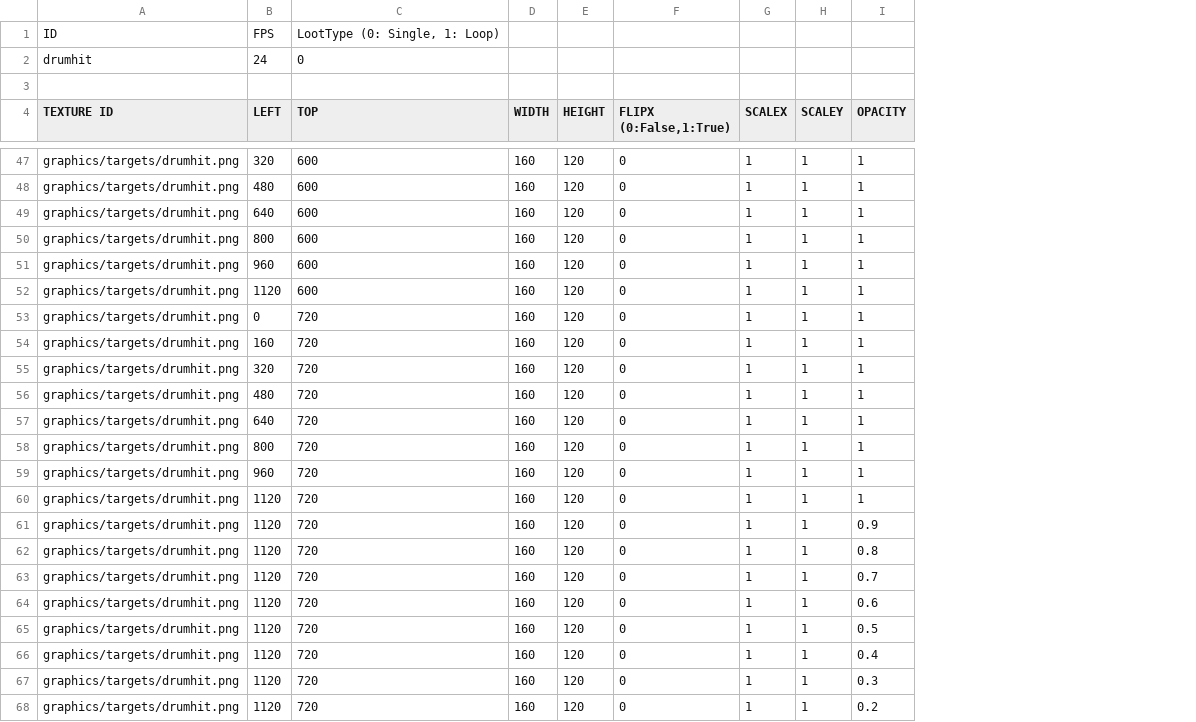
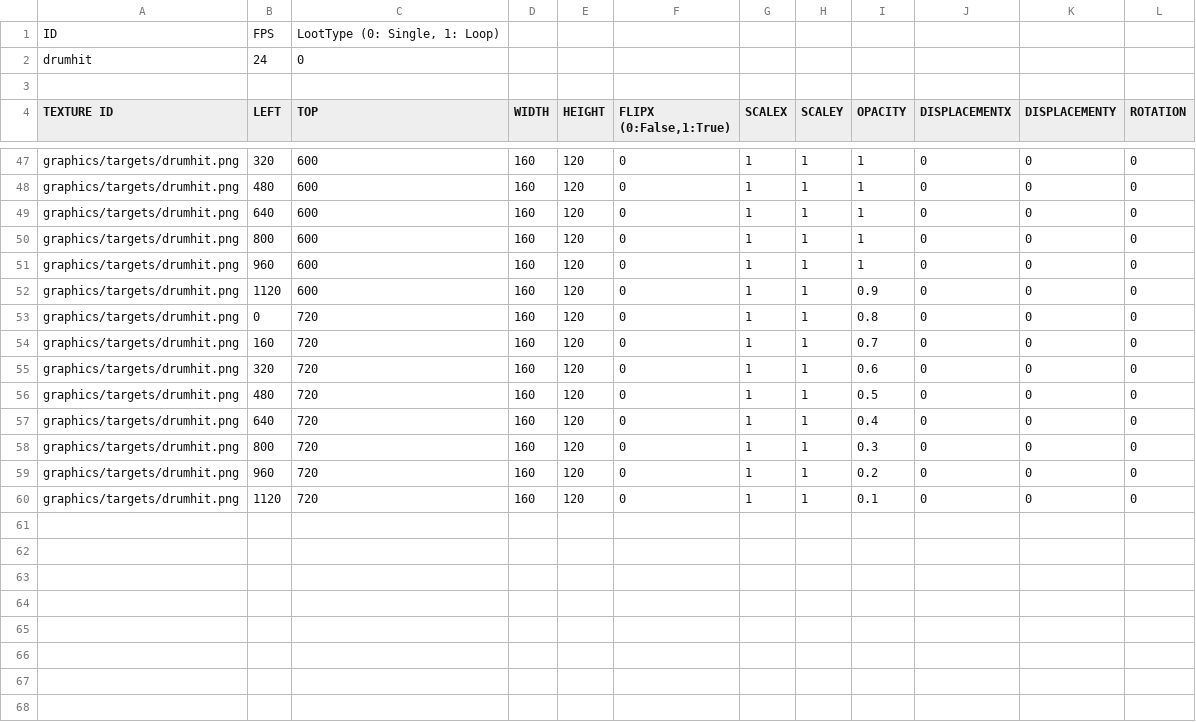
Before and after one commit to Lofan9214/SFMLMaterialSniper, a CSV file: SFMLMaterialSniperBin/animations/targets/drumhit.csv, drawn as a sheet; only a part is shown, gaps mark what is left out; removed rows and columns are numbered as before the commit, all else as after; the diff names each change by its address in the sheet, - before the commit and + after, or states it on an @@ line.

```diff
--- a/SFMLMaterialSniperBin/animations/targets/drumhit.csv
+++ b/SFMLMaterialSniperBin/animations/targets/drumhit.csv
+column J (DISPLACEMENTX), rows 47-60: all 0
+column K (DISPLACEMENTY), rows 47-60: all 0
+column L (ROTATION), rows 47-60: all 0
-I52 (OPACITY): 1
+I52 (OPACITY): 0.9
-I53 (OPACITY): 1
+I53 (OPACITY): 0.8
-I54 (OPACITY): 1
+I54 (OPACITY): 0.7
-I55 (OPACITY): 1
+I55 (OPACITY): 0.6
-I56 (OPACITY): 1
+I56 (OPACITY): 0.5
-I57 (OPACITY): 1
+I57 (OPACITY): 0.4
-I58 (OPACITY): 1
+I58 (OPACITY): 0.3
-I59 (OPACITY): 1
+I59 (OPACITY): 0.2
-I60 (OPACITY): 1
+I60 (OPACITY): 0.1
-row 61: graphics/targets/drumhit.png | 1120 | 720 | 160 | 120 | 0 | 1 | 1 | 0.9
-row 62: graphics/targets/drumhit.png | 1120 | 720 | 160 | 120 | 0 | 1 | 1 | 0.8
-row 63: graphics/targets/drumhit.png | 1120 | 720 | 160 | 120 | 0 | 1 | 1 | 0.7
-row 64: graphics/targets/drumhit.png | 1120 | 720 | 160 | 120 | 0 | 1 | 1 | 0.6
-row 65: graphics/targets/drumhit.png | 1120 | 720 | 160 | 120 | 0 | 1 | 1 | 0.5
-row 66: graphics/targets/drumhit.png | 1120 | 720 | 160 | 120 | 0 | 1 | 1 | 0.4
-row 67: graphics/targets/drumhit.png | 1120 | 720 | 160 | 120 | 0 | 1 | 1 | 0.3
-row 68: graphics/targets/drumhit.png | 1120 | 720 | 160 | 120 | 0 | 1 | 1 | 0.2
```
Also changed, not shown: SFMLMaterialSniperBin/animations/bullet/bulletflying.csv, SFMLMaterialSniperBin/animations/bullet/bullethit.csv, 27 other files.
